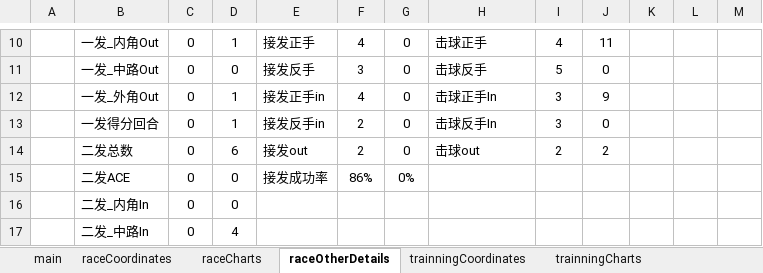
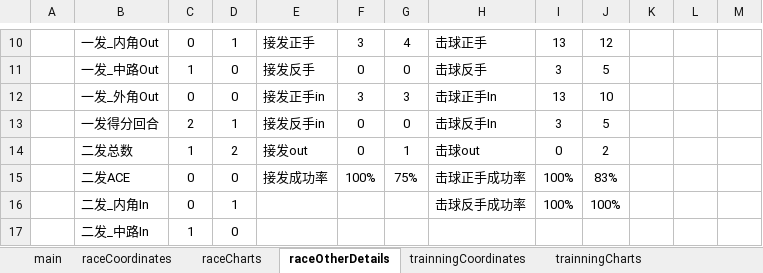
Before and after one commit to 1138406547/Tennis, an Excel workbook: points_forlinux.xlsm, sheet raceOtherDetails, drawn as a sheet; only a part is shown, gaps mark what is left out; values as stored, in another font and other column widths than the file's, no borders; charts and pictures not drawn; the diff covers the shown part only; the diff names each change by its address in the sheet, - before the commit and + after, or states it on an @@ line.

```diff
--- a/points_forlinux.xlsm (sheet raceOtherDetails)
+++ b/points_forlinux.xlsm (sheet raceOtherDetails)
-F10: 4
+F10: 3
-G10: 0
+G10: 4
-I10: 4
+I10: 13
-J10: 11
+J10: 12
-C11: 0
+C11: 1
-F11: 3
+F11: 0
-I11: 5
+I11: 3
-J11: 0
+J11: 5
-D12: 1
+D12: 0
-F12: 4
+F12: 3
-G12: 0
+G12: 3
-I12: 3
+I12: 13
-J12: 9
+J12: 10
-C13: 0
+C13: 2
-F13:F14: 2
+F13:F14: 0
-J13: 0
+J13: 5
-C14: 0
+C14: 1
-D14: 6
+D14: 2
-G14: 0
+G14: 1
-I14: 2
+I14: 0
-F15: 86%
+F15: 100%
-G15: 0%
+G15: 75%
-H15: (empty)
+H15: 击球正手成功率
-I15:I16: (empty)
+I15:I16: 100%
-J15: (empty)
+J15: 83%
-D16: 0
+D16: 1
-H16: (empty)
+H16: 击球反手成功率
-J16: (empty)
+J16: 100%
-C17: 0
+C17: 1
-D17: 4
+D17: 0
```
Also changed, not shown: 75 edited cells elsewhere in this sheet, sheet main, sheet raceCoordinates, sheet trainningCoordinates, sheet trainningOtherDetails, sheet raceCharts, formulas that keep their value, charts or pictures.
